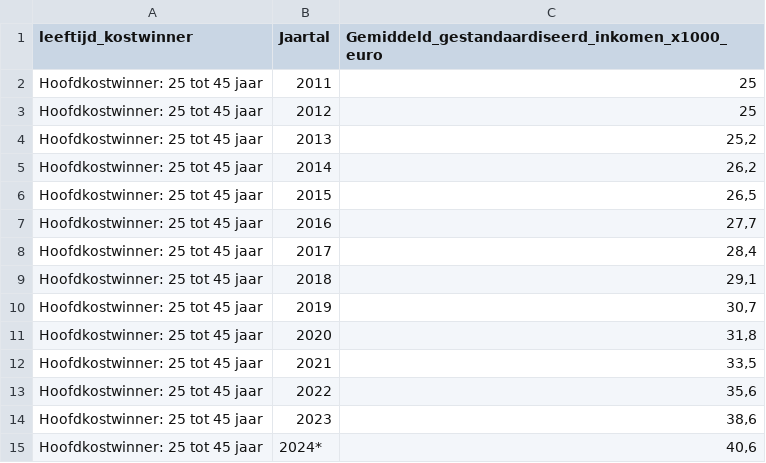
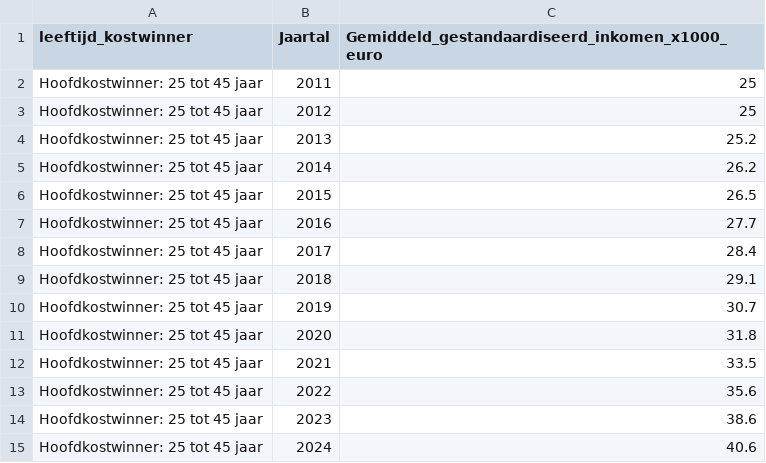
Before and after one commit to TimKnegt/Tutorial-group-1-1, a CSV file: data 2.0/Welvaart_van_huishoudens_kerncijfers_nieuw.csv, drawn as a sheet; the diff names each change by its address in the sheet, - before the commit and + after, or states it on an @@ line.

```diff
--- a/data 2.0/Welvaart_van_huishoudens_kerncijfers_nieuw.csv
+++ b/data 2.0/Welvaart_van_huishoudens_kerncijfers_nieuw.csv
-C4: 25,2
+C4: 25.2
-C5: 26,2
+C5: 26.2
-C6: 26,5
+C6: 26.5
-C7: 27,7
+C7: 27.7
-C8: 28,4
+C8: 28.4
-C9: 29,1
+C9: 29.1
-C10: 30,7
+C10: 30.7
-C11: 31,8
+C11: 31.8
-C12: 33,5
+C12: 33.5
-C13: 35,6
+C13: 35.6
-C14: 38,6
+C14: 38.6
-B15 (Jaartal): 2024*
+B15 (Jaartal): 2024
-C15: 40,6
+C15: 40.6
```
Also changed, not shown: data 2.0/Samenvoeging1.csv, data 2.0/Samenvoeging2.csv, 2 other files.
